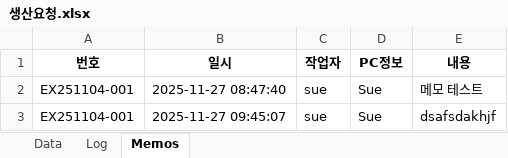
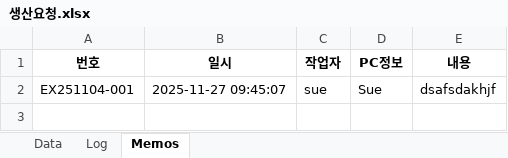
Before and after one commit to sue9010/251124_ProductionManager, an Excel workbook: 생산요청.xlsx, sheet Memos, drawn as a sheet; values as stored, in another font and other column widths than the file's, no borders; the diff names each change by its address in the sheet, - before the commit and + after, or states it on an @@ line.

```diff
--- a/생산요청.xlsx (sheet Memos)
+++ b/생산요청.xlsx (sheet Memos)
-row 2: EX251104-001 | 2025-11-27 08:47:40 | sue | Sue | 메모 테스트
```
Also changed, not shown: 2 other files.
